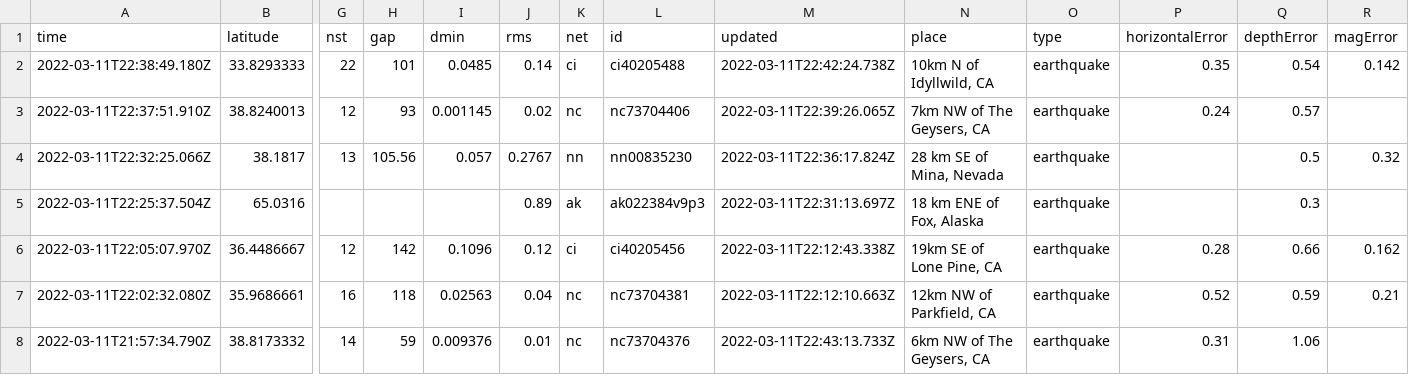
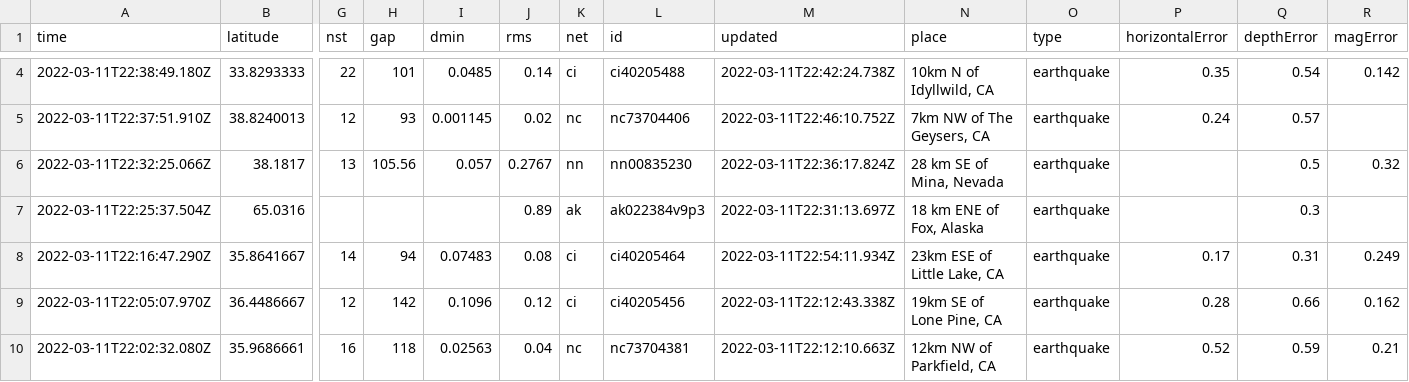
Before and after one commit to rachelll4/git-actions-nicar, a CSV file: usgs_current.csv, drawn as a sheet; only a part is shown, gaps mark what is left out; the shorter side is filled out with more unchanged rows; addresses are those after the commit; rows hold the shown columns only; the diff covers the shown part only; the diff names each change by its address in the sheet, - before the commit and + after, or states it on an @@ line.

```diff
--- a/usgs_current.csv
+++ b/usgs_current.csv
-M5 (updated): 2022-03-11T22:39:26.065Z
+M5 (updated): 2022-03-11T22:46:10.752Z
+row 8: 2022-03-11T22:16:47.290Z | 35.8641667 | 14 | 94 | 0.07483 | 0.08 | ci | ci40205464 | 2022-03-11T22:54:11.934Z | 23km ESE of Little Lake, CA | earthquake | 0.17 | 0.31 | 0.249
```
Also changed, not shown: 4 added rows, 4 removed rows and 3 edited cells elsewhere in this file.
